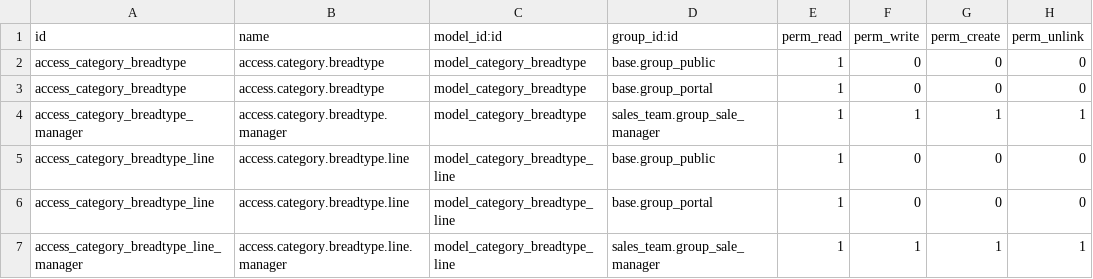
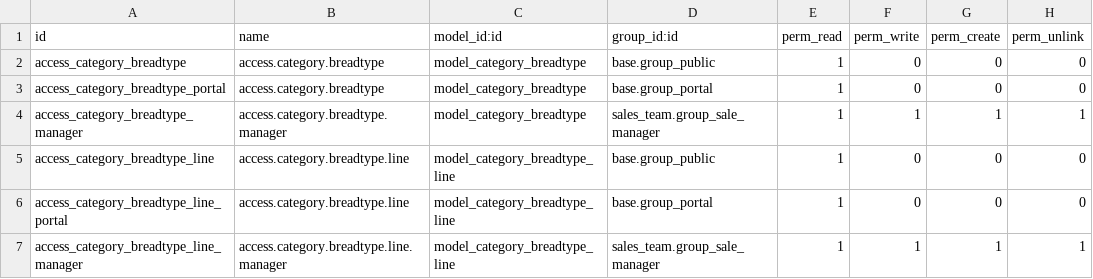
Before and after one commit to sysadminmatmoz/website_sale, a CSV file: website_sale_category_bread/security/ir.model.access.csv, drawn as a sheet.

Commit message:
[FIX] portal access rule id

```diff
--- a/website_sale_category_bread/security/ir.model.access.csv
+++ b/website_sale_category_bread/security/ir.model.access.csv
@@ -2,6 +2,6 @@ id,name,model_id:id,group_id:id,perm_read,perm_write,perm_create,perm_unlink
 access_category_breadtype,access.category.breadtype,model_category_breadtype,base.group_public,1,0,0,0
-access_category_breadtype,access.category.breadtype,model_category_breadtype,base.group_portal,1,0,0,0
+access_category_breadtype_portal,access.category.breadtype,model_category_breadtype,base.group_portal,1,0,0,0
 access_category_breadtype_manager,access.category.breadtype.manager,model_category_breadtype,sales_team.group_sale_manager,1,1,1,1
 access_category_breadtype_line,access.category.breadtype.line,model_category_breadtype_line,base.group_public,1,0,0,0
-access_category_breadtype_line,access.category.breadtype.line,model_category_breadtype_line,base.group_portal,1,0,0,0
+access_category_breadtype_line_portal,access.category.breadtype.line,model_category_breadtype_line,base.group_portal,1,0,0,0
 access_category_breadtype_line_manager,access.category.breadtype.line.manager,model_category_breadtype_line,sales_team.group_sale_manager,1,1,1,1
```
Also changed, not shown: website_sale_category_size/security/ir.model.access.csv.
